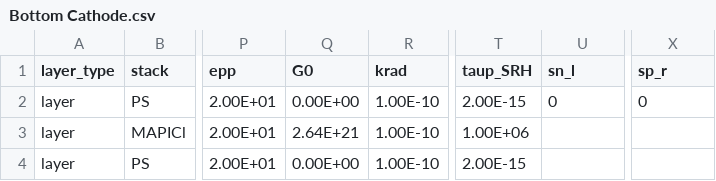
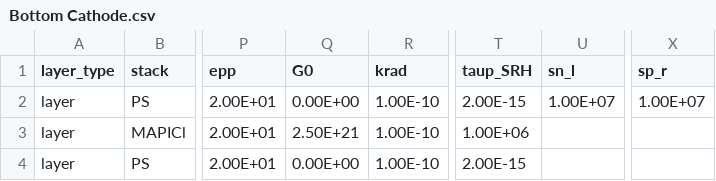
Before and after one commit to barnesgroupICL/Driftfusion, a CSV file: input_files/Bottom Cathode.csv, drawn as a sheet; only a part is shown, gaps mark what is left out; the diff names each change by its address in the sheet, - before the commit and + after, or states it on an @@ line.

```diff
--- a/input_files/Bottom Cathode.csv
+++ b/input_files/Bottom Cathode.csv
-U2 (sn_l): 0
+U2 (sn_l): 1.00E+07
-X2 (sp_r): 0
+X2 (sp_r): 1.00E+07
-Q3 (G0): 2.64E+21
+Q3 (G0): 2.50E+21
```
Also changed, not shown: input_files/Top Cathode.csv.
